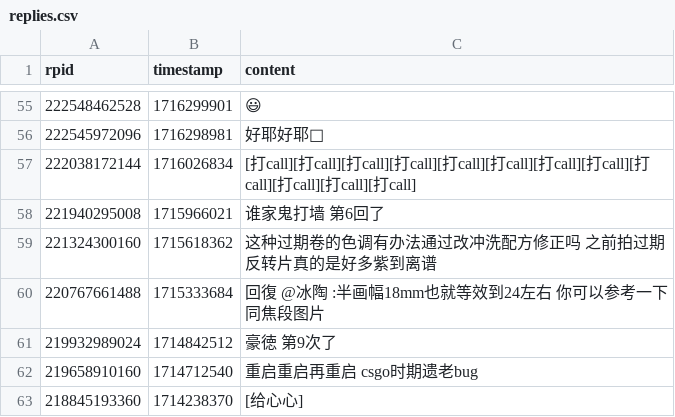
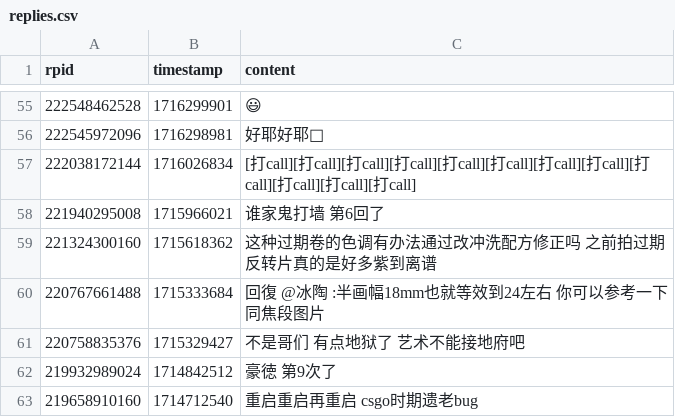
Before and after one commit to YurenHao0426/MuxianSexualRepressionHistory, a CSV file: replies.csv, drawn as a sheet; only a part is shown, gaps mark what is left out; the shorter side is filled out with more unchanged rows.

```diff
--- a/replies.csv
+++ b/replies.csv
@@ -60,2 +60,3 @@ rpid,timestamp,content
 220767661488,1715333684,"回復 @冰陶 :半画幅18mm也就等效到24左右 你可以参考一下同焦段图片"
+220758835376,1715329427,"不是哥们 有点地狱了 艺术不能接地府吧"
 219932989024,1714842512,"豪徳 第9次了"
```
